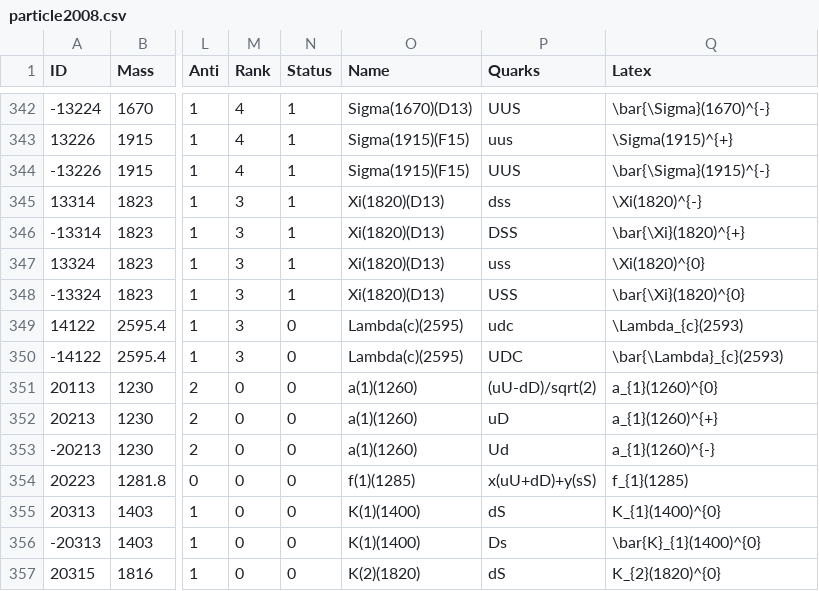
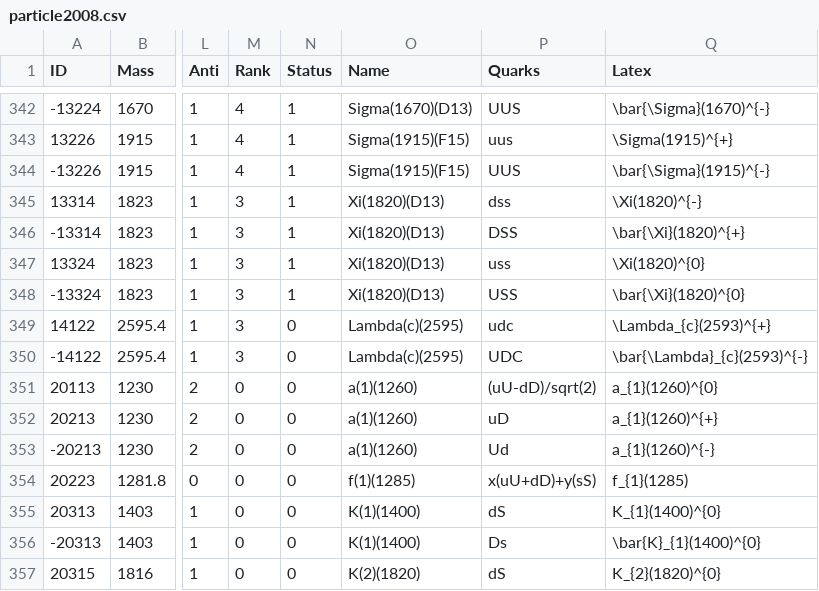
Before and after one commit to scikit-hep/particle, a CSV file: particle/data/particle2008.csv, drawn as a sheet; only a part is shown, gaps mark what is left out; the diff names each change by its address in the sheet, - before the commit and + after, or states it on an @@ line.

Commit message:
Missing charge added in entry of data/pdgid_to_latex.csv

```diff
--- a/particle/data/particle2008.csv
+++ b/particle/data/particle2008.csv
-Q349 (Latex): \Lambda_{c}(2593)
+Q349 (Latex): \Lambda_{c}(2593)^{+}
-Q350 (Latex): \bar{\Lambda}_{c}(2593)
+Q350 (Latex): \bar{\Lambda}_{c}(2593)^{-}
```
Also changed, not shown: particle/data/particle2018.csv, particle/data/pdgid_to_latex.csv.
